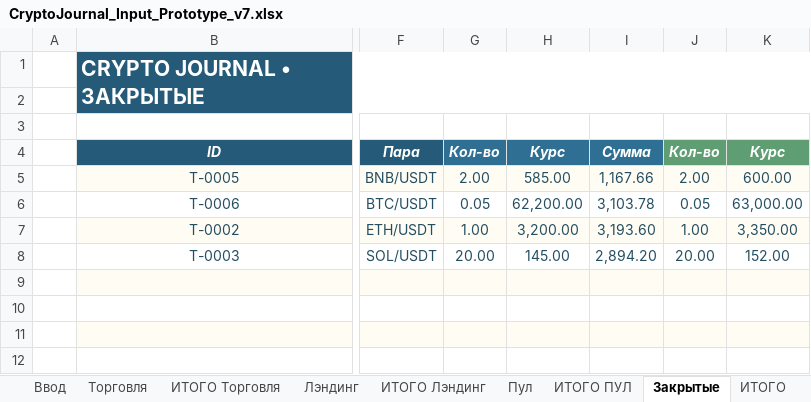
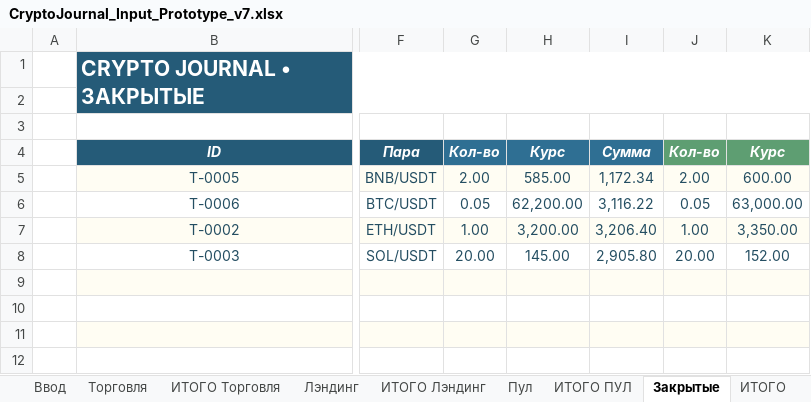
Before and after one commit to olegsh247-stack/CRYPTO-JOURNAL, an Excel workbook: CryptoJournal_Input_Prototype_v7.xlsx, sheet Закрытые, drawn as a sheet; only a part is shown, gaps mark what is left out; values as stored, in another font and other column widths than the file's, no borders; conditional formats not drawn; the diff names each change by its address in the sheet, - before the commit and + after, or states it on an @@ line.

```diff
--- a/CryptoJournal_Input_Prototype_v7.xlsx (sheet Закрытые)
+++ b/CryptoJournal_Input_Prototype_v7.xlsx (sheet Закрытые)
-I5 (Сумма): 1,167.66
+I5 (Сумма): 1,172.34
-I6 (Сумма): 3,103.78
+I6 (Сумма): 3,116.22
-I7 (Сумма): 3,193.60
+I7 (Сумма): 3,206.40
-I8 (Сумма): 2,894.20
+I8 (Сумма): 2,905.80
```
